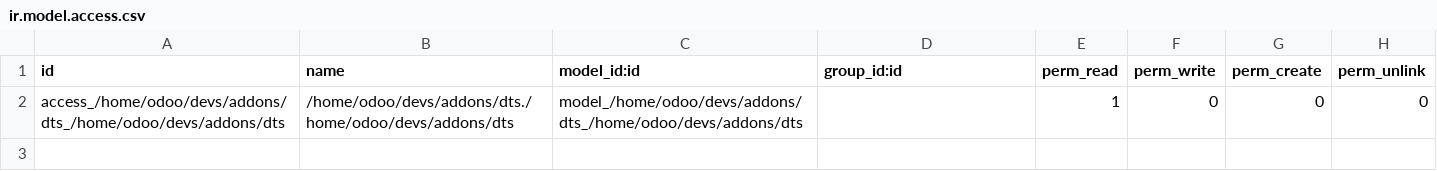
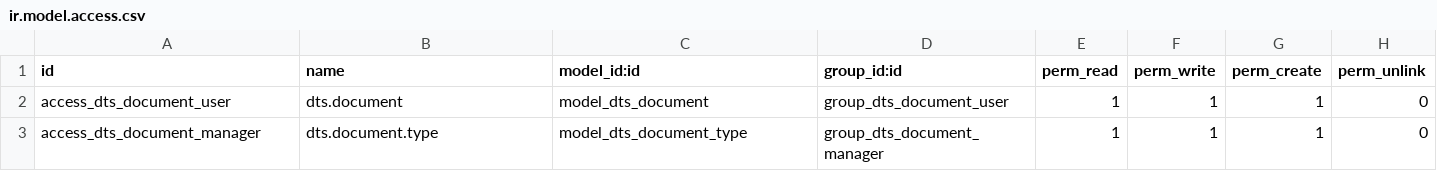
Before and after one commit to Lyradb/dts, a CSV file: security/ir.model.access.csv, drawn as a sheet.

```diff
--- a/security/ir.model.access.csv
+++ b/security/ir.model.access.csv
@@ -1,2 +1,3 @@
 id,name,model_id:id,group_id:id,perm_read,perm_write,perm_create,perm_unlink
-access_/home/odoo/devs/addons/dts_/home/odoo/devs/addons/dts,/home/odoo/devs/addons/dts./home/odoo/devs/addons/dts,model_/home/odoo/devs/addons/dts_/home/odoo/devs/addons/dts,,1,0,0,0
+access_dts_document_user,dts.document,model_dts_document,group_dts_document_user,1,1,1,0
+access_dts_document_manager,dts.document.type,model_dts_document_type,group_dts_document_manager,1,1,1,0
```
Also changed, not shown: 8 other files.
